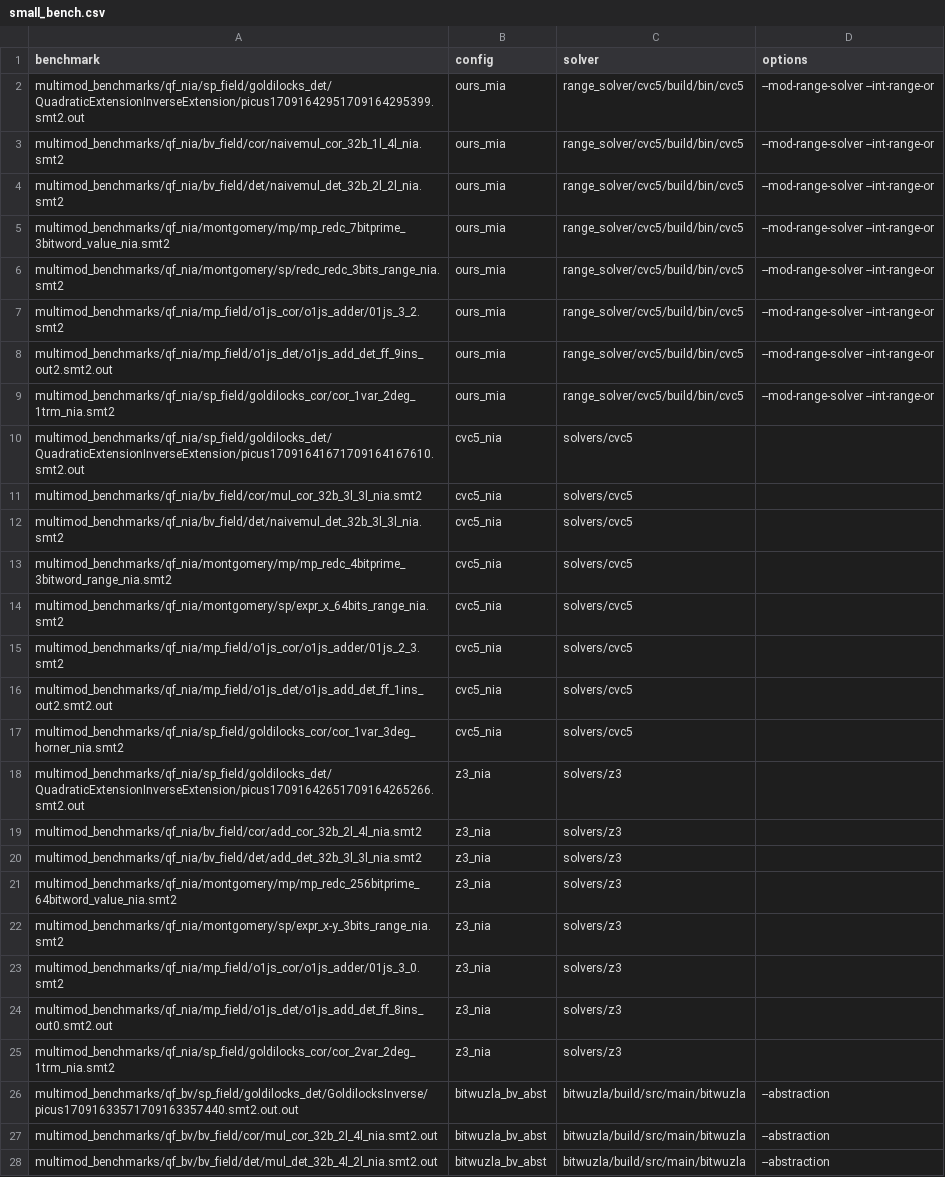
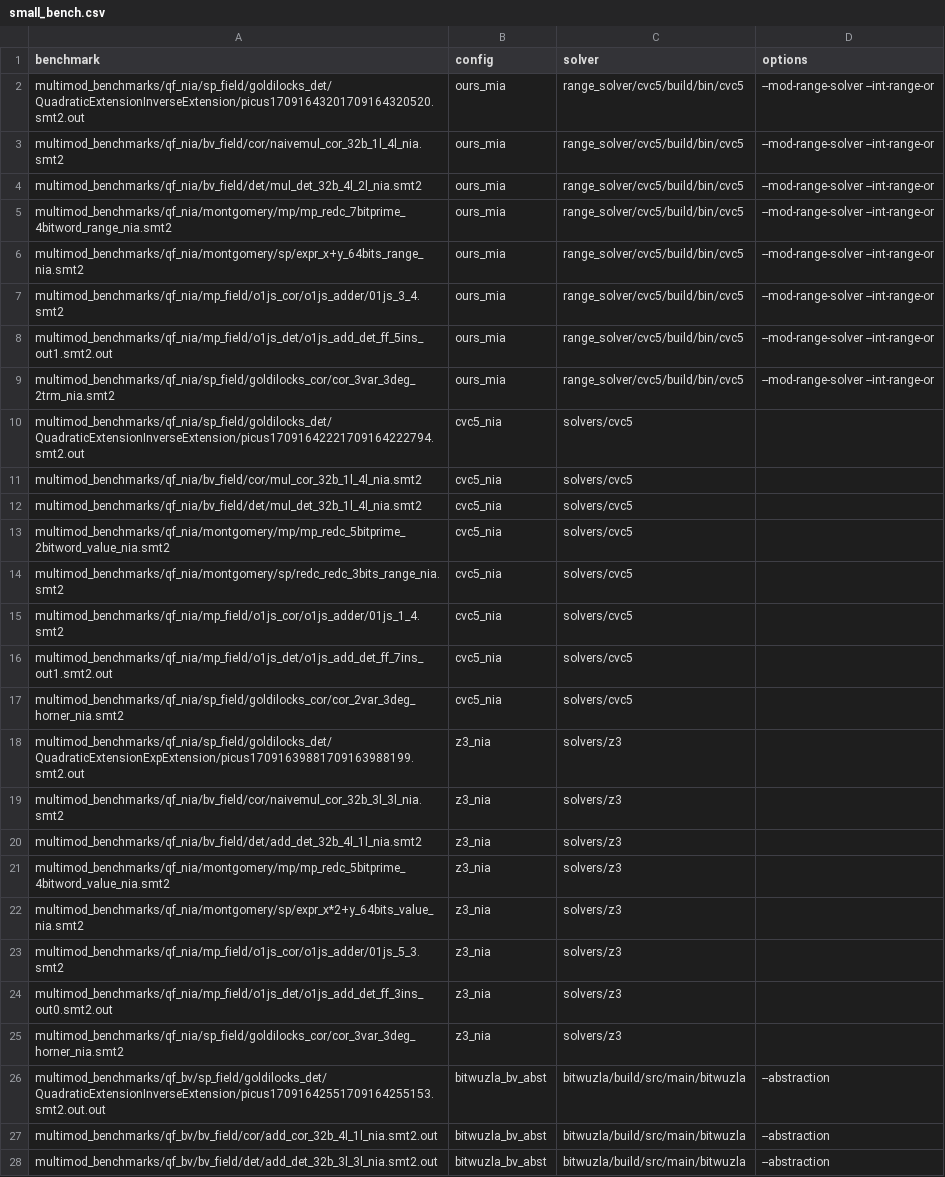
Before and after one commit to limpa105/cav25_artifact, a CSV file: small_bench.csv, drawn as a sheet; only a part is shown; the diff covers the shown part only; the diff names each change by its address in the sheet, - before the commit and + after, or states it on an @@ line.

Commit message:
add bitwuzla

```diff
--- a/small_bench.csv
+++ b/small_bench.csv
-A2 (benchmark): multimod_benchmarks/qf_nia/sp_field/goldilocks_det/QuadraticExtensionInverseExtension/picus17091642951709164295399.smt2.out
+A2 (benchmark): multimod_benchmarks/qf_nia/sp_field/goldilocks_det/QuadraticExtensionInverseExtension/picus17091643201709164320520.smt2.out
-A4 (benchmark): multimod_benchmarks/qf_nia/bv_field/det/naivemul_det_32b_2l_2l_nia.smt2
+A4 (benchmark): multimod_benchmarks/qf_nia/bv_field/det/mul_det_32b_4l_2l_nia.smt2
-A5 (benchmark): multimod_benchmarks/qf_nia/montgomery/mp/mp_redc_7bitprime_3bitword_value_nia.smt2
+A5 (benchmark): multimod_benchmarks/qf_nia/montgomery/mp/mp_redc_7bitprime_4bitword_range_nia.smt2
-A6 (benchmark): multimod_benchmarks/qf_nia/montgomery/sp/redc_redc_3bits_range_nia.smt2
+A6 (benchmark): multimod_benchmarks/qf_nia/montgomery/sp/expr_x+y_64bits_range_nia.smt2
-A7 (benchmark): multimod_benchmarks/qf_nia/mp_field/o1js_cor/o1js_adder/01js_3_2.smt2
+A7 (benchmark): multimod_benchmarks/qf_nia/mp_field/o1js_cor/o1js_adder/01js_3_4.smt2
-A8 (benchmark): multimod_benchmarks/qf_nia/mp_field/o1js_det/o1js_add_det_ff_9ins_out2.smt2.out
+A8 (benchmark): multimod_benchmarks/qf_nia/mp_field/o1js_det/o1js_add_det_ff_5ins_out1.smt2.out
-A9 (benchmark): multimod_benchmarks/qf_nia/sp_field/goldilocks_cor/cor_1var_2deg_1trm_nia.smt2
+A9 (benchmark): multimod_benchmarks/qf_nia/sp_field/goldilocks_cor/cor_3var_3deg_2trm_nia.smt2
-A10 (benchmark): multimod_benchmarks/qf_nia/sp_field/goldilocks_det/QuadraticExtensionInverseExtension/picus17091641671709164167610.smt2.out
+A10 (benchmark): multimod_benchmarks/qf_nia/sp_field/goldilocks_det/QuadraticExtensionInverseExtension/picus17091642221709164222794.smt2.out
-A11 (benchmark): multimod_benchmarks/qf_nia/bv_field/cor/mul_cor_32b_3l_3l_nia.smt2
+A11 (benchmark): multimod_benchmarks/qf_nia/bv_field/cor/mul_cor_32b_1l_4l_nia.smt2
-A12 (benchmark): multimod_benchmarks/qf_nia/bv_field/det/naivemul_det_32b_3l_3l_nia.smt2
+A12 (benchmark): multimod_benchmarks/qf_nia/bv_field/det/mul_det_32b_1l_4l_nia.smt2
-A13 (benchmark): multimod_benchmarks/qf_nia/montgomery/mp/mp_redc_4bitprime_3bitword_range_nia.smt2
+A13 (benchmark): multimod_benchmarks/qf_nia/montgomery/mp/mp_redc_5bitprime_2bitword_value_nia.smt2
-A14 (benchmark): multimod_benchmarks/qf_nia/montgomery/sp/expr_x_64bits_range_nia.smt2
+A14 (benchmark): multimod_benchmarks/qf_nia/montgomery/sp/redc_redc_3bits_range_nia.smt2
-A15 (benchmark): multimod_benchmarks/qf_nia/mp_field/o1js_cor/o1js_adder/01js_2_3.smt2
+A15 (benchmark): multimod_benchmarks/qf_nia/mp_field/o1js_cor/o1js_adder/01js_1_4.smt2
-A16 (benchmark): multimod_benchmarks/qf_nia/mp_field/o1js_det/o1js_add_det_ff_1ins_out2.smt2.out
+A16 (benchmark): multimod_benchmarks/qf_nia/mp_field/o1js_det/o1js_add_det_ff_7ins_out1.smt2.out
-A17 (benchmark): multimod_benchmarks/qf_nia/sp_field/goldilocks_cor/cor_1var_3deg_horner_nia.smt2
+A17 (benchmark): multimod_benchmarks/qf_nia/sp_field/goldilocks_cor/cor_2var_3deg_horner_nia.smt2
-A18 (benchmark): multimod_benchmarks/qf_nia/sp_field/goldilocks_det/QuadraticExtensionInverseExtension/picus17091642651709164265266.smt2.out
+A18 (benchmark): multimod_benchmarks/qf_nia/sp_field/goldilocks_det/QuadraticExtensionExpExtension/picus17091639881709163988199.smt2.out
-A19 (benchmark): multimod_benchmarks/qf_nia/bv_field/cor/add_cor_32b_2l_4l_nia.smt2
+A19 (benchmark): multimod_benchmarks/qf_nia/bv_field/cor/naivemul_cor_32b_3l_3l_nia.smt2
-A20 (benchmark): multimod_benchmarks/qf_nia/bv_field/det/add_det_32b_3l_3l_nia.smt2
+A20 (benchmark): multimod_benchmarks/qf_nia/bv_field/det/add_det_32b_4l_1l_nia.smt2
-A21 (benchmark): multimod_benchmarks/qf_nia/montgomery/mp/mp_redc_256bitprime_64bitword_value_nia.smt2
+A21 (benchmark): multimod_benchmarks/qf_nia/montgomery/mp/mp_redc_5bitprime_4bitword_value_nia.smt2
-A22 (benchmark): multimod_benchmarks/qf_nia/montgomery/sp/expr_x-y_3bits_range_nia.smt2
+A22 (benchmark): multimod_benchmarks/qf_nia/montgomery/sp/expr_x*2+y_64bits_value_nia.smt2
-A23 (benchmark): multimod_benchmarks/qf_nia/mp_field/o1js_cor/o1js_adder/01js_3_0.smt2
+A23 (benchmark): multimod_benchmarks/qf_nia/mp_field/o1js_cor/o1js_adder/01js_5_3.smt2
-A24 (benchmark): multimod_benchmarks/qf_nia/mp_field/o1js_det/o1js_add_det_ff_8ins_out0.smt2.out
+A24 (benchmark): multimod_benchmarks/qf_nia/mp_field/o1js_det/o1js_add_det_ff_3ins_out0.smt2.out
-A25 (benchmark): multimod_benchmarks/qf_nia/sp_field/goldilocks_cor/cor_2var_2deg_1trm_nia.smt2
+A25 (benchmark): multimod_benchmarks/qf_nia/sp_field/goldilocks_cor/cor_3var_3deg_horner_nia.smt2
-A26 (benchmark): multimod_benchmarks/qf_bv/sp_field/goldilocks_det/GoldilocksInverse/picus17091633571709163357440.smt2.out.out
+A26 (benchmark): multimod_benchmarks/qf_bv/sp_field/goldilocks_det/QuadraticExtensionInverseExtension/picus17091642551709164255153.smt2.out.out
-A27 (benchmark): multimod_benchmarks/qf_bv/bv_field/cor/mul_cor_32b_2l_4l_nia.smt2.out
+A27 (benchmark): multimod_benchmarks/qf_bv/bv_field/cor/add_cor_32b_4l_1l_nia.smt2.out
-A28 (benchmark): multimod_benchmarks/qf_bv/bv_field/det/mul_det_32b_4l_2l_nia.smt2.out
+A28 (benchmark): multimod_benchmarks/qf_bv/bv_field/det/add_det_32b_3l_3l_nia.smt2.out
```
Also changed, not shown: 4 edited cells elsewhere in this file.
